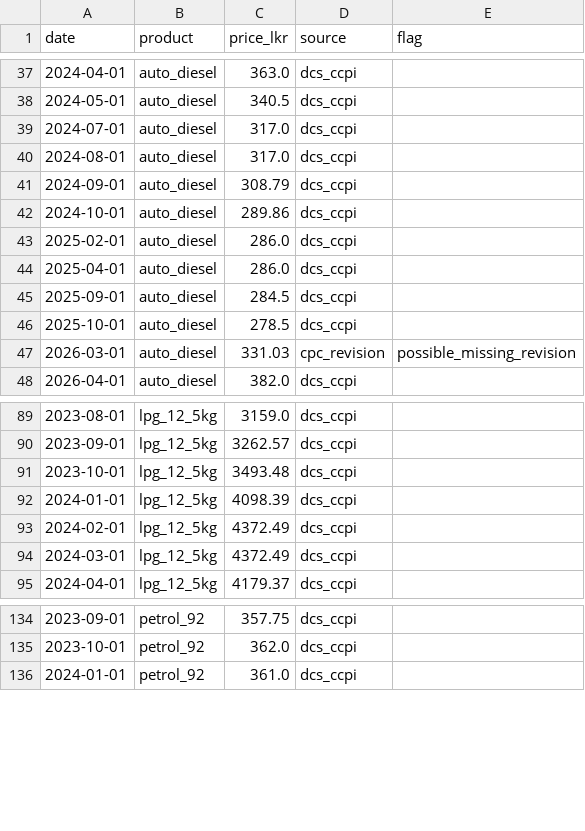
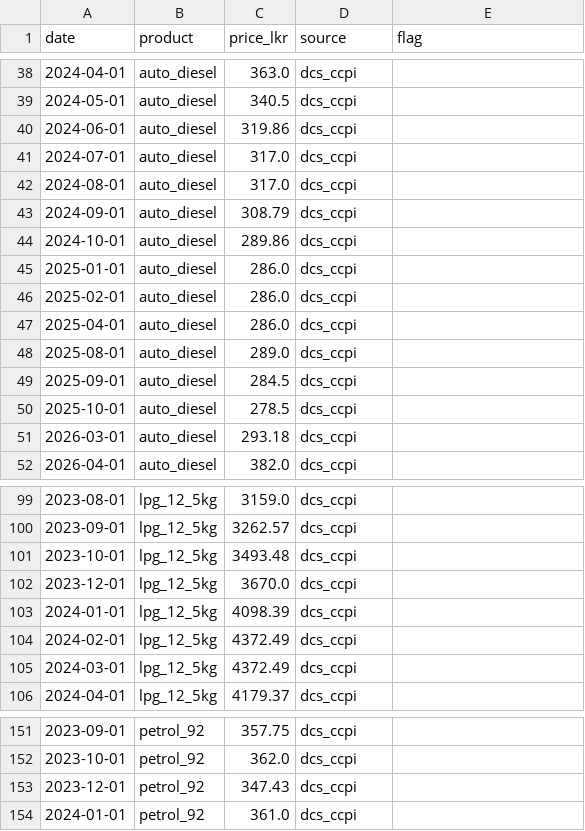
Before and after one commit to MeviniNethasa/Sri-Lanka-Economic-Intelligence-Price-Forecasting-System, a CSV file: data/processed/fuel_prices_monthly.csv, drawn as a sheet; only a part is shown, gaps mark what is left out; the diff covers the shown part only.

```diff
--- a/data/processed/fuel_prices_monthly.csv
+++ b/data/processed/fuel_prices_monthly.csv
@@ -38,2 +39,3 @@ date,product,price_lkr,source,flag
 2024-05-01,auto_diesel,340.5,dcs_ccpi,
+2024-06-01,auto_diesel,319.86,dcs_ccpi,
 2024-07-01,auto_diesel,317.0,dcs_ccpi,
@@ -42,7 +44,9 @@ date,product,price_lkr,source,flag
 2024-10-01,auto_diesel,289.86,dcs_ccpi,
+2025-01-01,auto_diesel,286.0,dcs_ccpi,
 2025-02-01,auto_diesel,286.0,dcs_ccpi,
 2025-04-01,auto_diesel,286.0,dcs_ccpi,
+2025-08-01,auto_diesel,289.0,dcs_ccpi,
 2025-09-01,auto_diesel,284.5,dcs_ccpi,
 2025-10-01,auto_diesel,278.5,dcs_ccpi,
-2026-03-01,auto_diesel,331.03,cpc_revision,possible_missing_revision
+2026-03-01,auto_diesel,293.18,dcs_ccpi,
 2026-04-01,auto_diesel,382.0,dcs_ccpi,
@@ -91,2 +101,3 @@ date,product,price_lkr,source,flag
 2023-10-01,lpg_12_5kg,3493.48,dcs_ccpi,
+2023-12-01,lpg_12_5kg,3670.0,dcs_ccpi,
 2024-01-01,lpg_12_5kg,4098.39,dcs_ccpi,
@@ -135,2 +152,3 @@ date,product,price_lkr,source,flag
 2023-10-01,petrol_92,362.0,dcs_ccpi,
+2023-12-01,petrol_92,347.43,dcs_ccpi,
 2024-01-01,petrol_92,361.0,dcs_ccpi,
```
Also changed, not shown: 17 added rows and 6 edited cells elsewhere in this file, data/processed/fuel_revision_check.csv, 15 other files.
